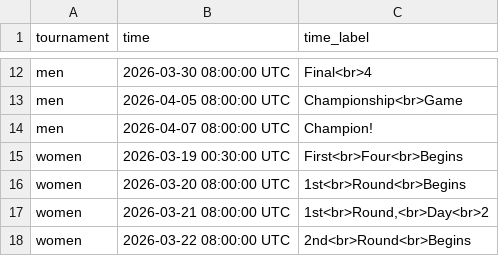
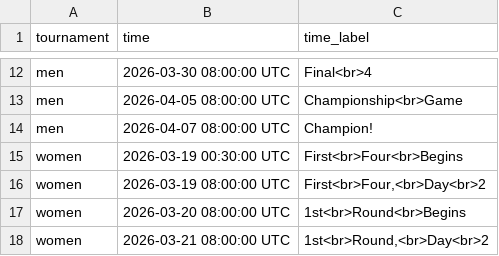
Before and after one commit to jbccre/madness, a CSV file: dashboard_ticks.csv, drawn as a sheet; only a part is shown, gaps mark what is left out; the shorter side is filled out with more unchanged rows.

Commit message:
Update dashboard_ticks.csv

```diff
--- a/dashboard_ticks.csv
+++ b/dashboard_ticks.csv
@@ -15,2 +15,3 @@ men,2026-04-07 08:00:00 UTC,Champion!
 women,2026-03-19 00:30:00 UTC,First<br>Four<br>Begins
+women,2026-03-19 08:00:00 UTC,"First<br>Four,<br>Day<br>2"
 women,2026-03-20 08:00:00 UTC,1st<br>Round<br>Begins
```
